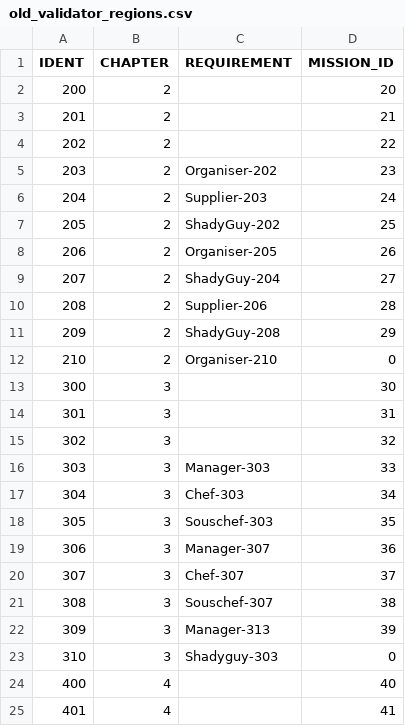
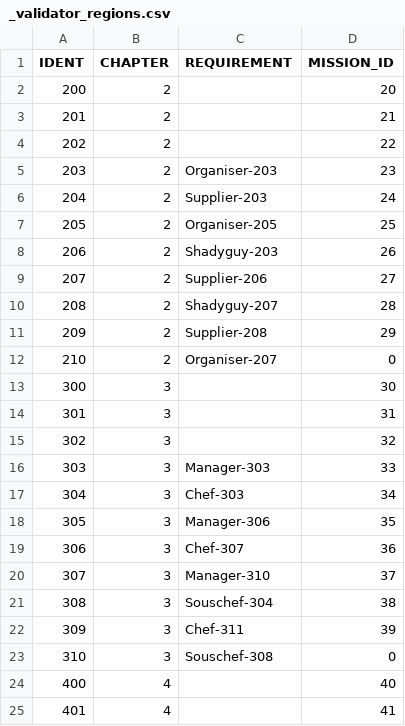
Before and after one commit to corhal/cr-calculator, a CSV file: _validator_regions.csv (was old_validator_regions.csv), drawn as a sheet; only a part is shown.

```diff
--- a/old_validator_regions.csv
+++ b/_validator_regions.csv
@@ -4,10 +4,10 @@ IDENT,CHAPTER,REQUIREMENT,MISSION_ID
 202,2,,22
-203,2,Organiser-202,23
+203,2,Organiser-203,23
 204,2,Supplier-203,24
-205,2,ShadyGuy-202,25
-206,2,Organiser-205,26
-207,2,ShadyGuy-204,27
-208,2,Supplier-206,28
-209,2,ShadyGuy-208,29
-210,2,Organiser-210,0
+205,2,Organiser-205,25
+206,2,Shadyguy-203,26
+207,2,Supplier-206,27
+208,2,Shadyguy-207,28
+209,2,Supplier-208,29
+210,2,Organiser-207,0
 300,3,,30
@@ -17,8 +17,8 @@ IDENT,CHAPTER,REQUIREMENT,MISSION_ID
 304,3,Chef-303,34
-305,3,Souschef-303,35
-306,3,Manager-307,36
-307,3,Chef-307,37
-308,3,Souschef-307,38
-309,3,Manager-313,39
-310,3,Shadyguy-303,0
+305,3,Manager-306,35
+306,3,Chef-307,36
+307,3,Manager-310,37
+308,3,Souschef-304,38
+309,3,Chef-311,39
+310,3,Souschef-308,0
 400,4,,40
```
Also changed, not shown: _validator_items.csv, _validator_missions.csv, 1 other file.
